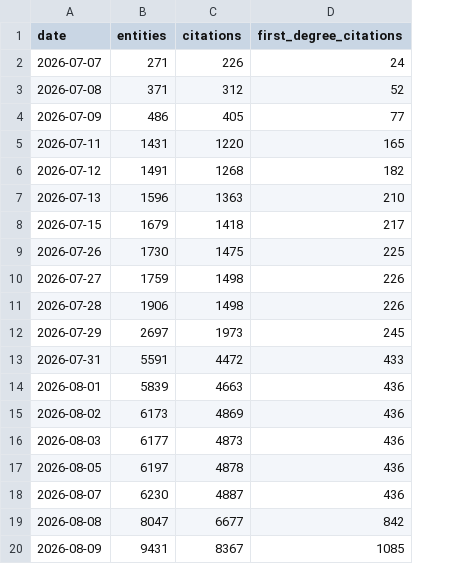
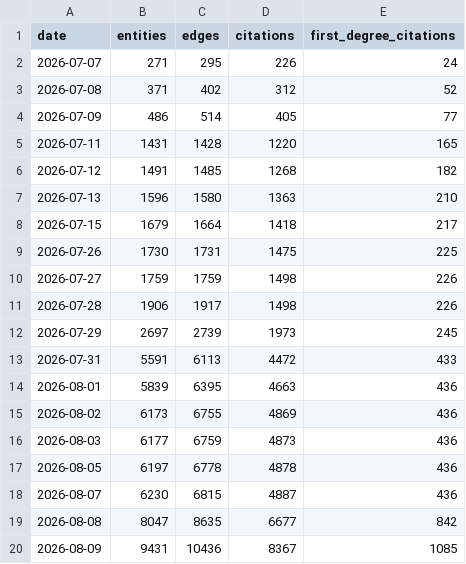
Before and after one commit to brancato9000/kynda3, a CSV file: data/growth-series.csv, drawn as a sheet; the diff names each change by its address in the sheet, - before the commit and + after, or states it on an @@ line.

```diff
--- a/data/growth-series.csv
+++ b/data/growth-series.csv
+column C (edges), rows 2-20: 295 | 402 | 514 | 1428 | 1485 | 1580 | 1664 | 1731 | 1759 | 1917 | 2739 | 6113 | 6395 | 6755 | 6759 | 6778 | 6815 | 8635 | 10436
```
